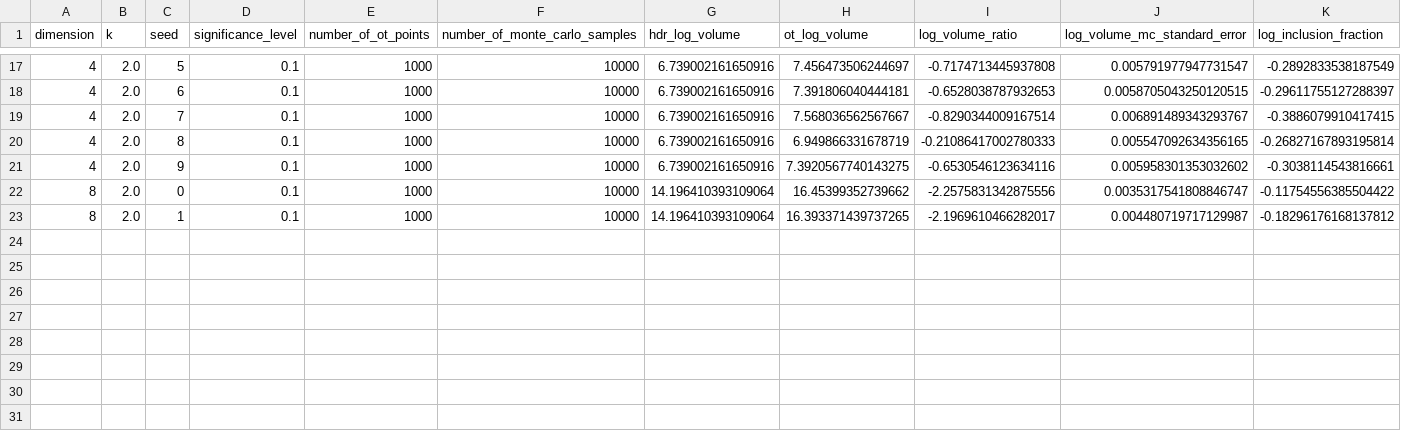
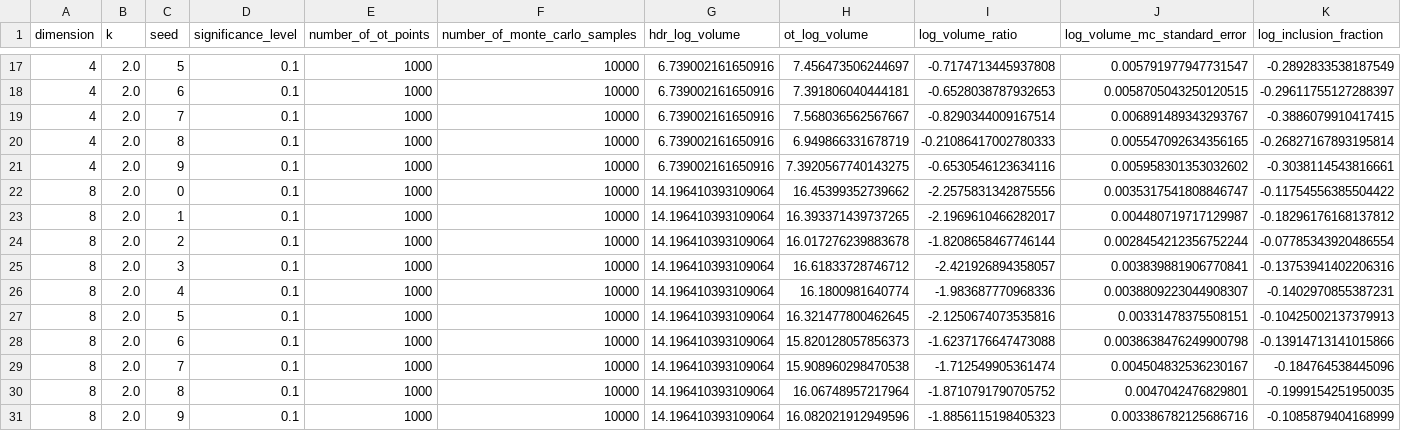
Before and after one commit to VldKnd/volume_optimal_conformal, a CSV file: notebooks/illustrating_the_theorem/4_only_log_volume_ratio_sweep_ot_1000_mc_10000_sinkhorn_eps_0.1.csv, drawn as a sheet; only a part is shown, gaps mark what is left out; rows hold the shown columns only; the diff names each change by its address in the sheet, - before the commit and + after, or states it on an @@ line.

```diff
--- a/notebooks/illustrating_the_theorem/4_only_log_volume_ratio_sweep_ot_1000_mc_10000_sinkhorn_eps_0.1.csv
+++ b/notebooks/illustrating_the_theorem/4_only_log_volume_ratio_sweep_ot_1000_mc_10000_sinkhorn_eps_0.1.csv
+row 24: 8 | 2.0 | 2 | 0.1 | 1000 | 10000 | 14.196410393109064 | 16.017276239883678 | -1.8208658467746144 | 0.0028454212356752244 | -0.07785343920486554
+row 25: 8 | 2.0 | 3 | 0.1 | 1000 | 10000 | 14.196410393109064 | 16.61833728746712 | -2.421926894358057 | 0.003839881906770841 | -0.13753941402206316
+row 26: 8 | 2.0 | 4 | 0.1 | 1000 | 10000 | 14.196410393109064 | 16.1800981640774 | -1.983687770968336 | 0.0038809223044908307 | -0.1402970855387231
+row 27: 8 | 2.0 | 5 | 0.1 | 1000 | 10000 | 14.196410393109064 | 16.321477800462645 | -2.1250674073535816 | 0.00331478375508151 | -0.10425002137379913
+row 28: 8 | 2.0 | 6 | 0.1 | 1000 | 10000 | 14.196410393109064 | 15.820128057856373 | -1.6237176647473088 | 0.0038638476249900798 | -0.13914713141015866
+row 29: 8 | 2.0 | 7 | 0.1 | 1000 | 10000 | 14.196410393109064 | 15.908960298470538 | -1.712549905361474 | 0.004504832536230167 | -0.184764538445096
+row 30: 8 | 2.0 | 8 | 0.1 | 1000 | 10000 | 14.196410393109064 | 16.06748957217964 | -1.8710791790705752 | 0.0047042476829801 | -0.1999154251950035
+row 31: 8 | 2.0 | 9 | 0.1 | 1000 | 10000 | 14.196410393109064 | 16.082021912949596 | -1.8856115198405323 | 0.003386782125686716 | -0.1085879404168999
```
Also changed, not shown: 11 other files.
